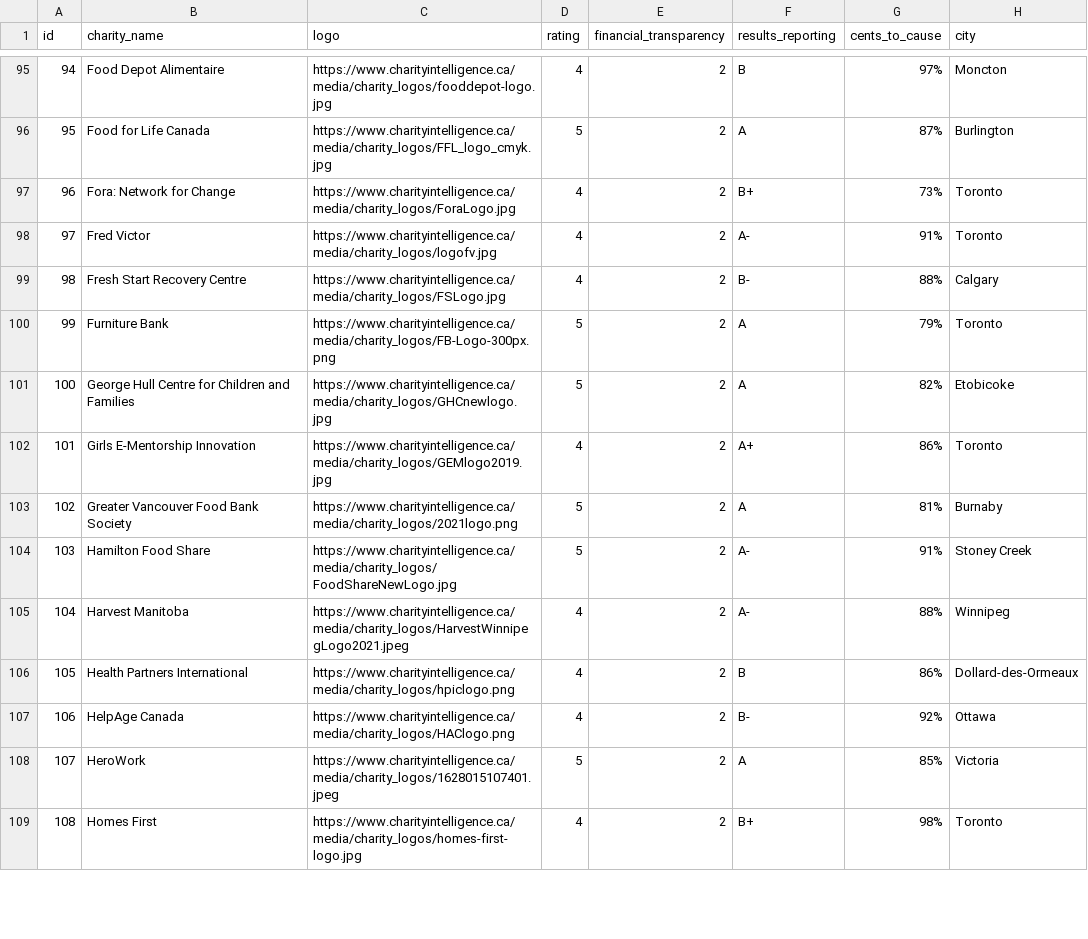
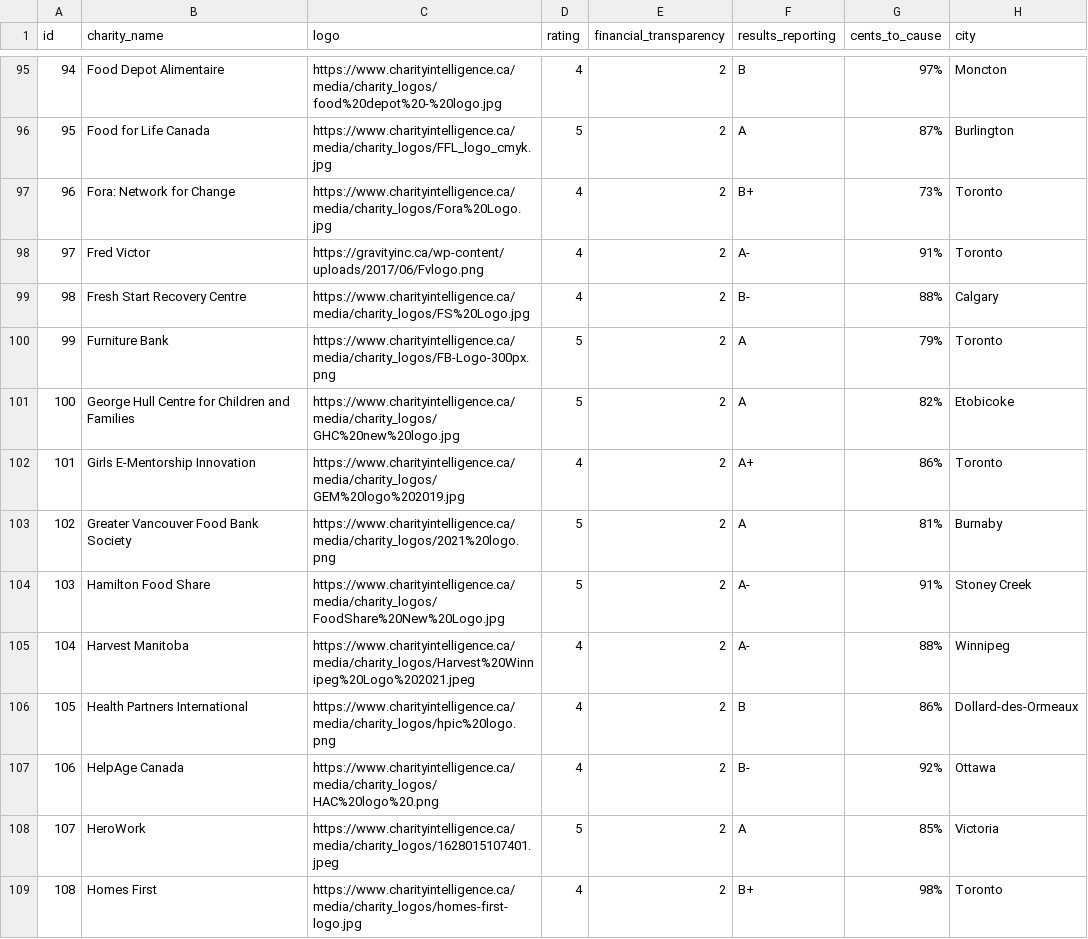
Before and after one commit to allisontao/give-buddy, a CSV file: data/clean_data.csv, drawn as a sheet; only a part is shown, gaps mark what is left out; the diff covers the shown part only; the diff names each change by its address in the sheet, - before the commit and + after, or states it on an @@ line.

```diff
--- a/data/clean_data.csv
+++ b/data/clean_data.csv
-C95 (logo): https://www.charityintelligence.ca/media/charity_logos/fooddepot-logo.jpg
+C95 (logo): https://www.charityintelligence.ca/media/charity_logos/food%20depot%20-%20logo.jpg
-C97 (logo): https://www.charityintelligence.ca/media/charity_logos/ForaLogo.jpg
+C97 (logo): https://www.charityintelligence.ca/media/charity_logos/Fora%20Logo.jpg
-C98 (logo): https://www.charityintelligence.ca/media/charity_logos/logofv.jpg
+C98 (logo): https://gravityinc.ca/wp-content/uploads/2017/06/Fvlogo.png
-C99 (logo): https://www.charityintelligence.ca/media/charity_logos/FSLogo.jpg
+C99 (logo): https://www.charityintelligence.ca/media/charity_logos/FS%20Logo.jpg
-C101 (logo): https://www.charityintelligence.ca/media/charity_logos/GHCnewlogo.jpg
+C101 (logo): https://www.charityintelligence.ca/media/charity_logos/GHC%20new%20logo.jpg
-C102 (logo): https://www.charityintelligence.ca/media/charity_logos/GEMlogo2019.jpg
+C102 (logo): https://www.charityintelligence.ca/media/charity_logos/GEM%20logo%202019.jpg
-C103 (logo): https://www.charityintelligence.ca/media/charity_logos/2021logo.png
+C103 (logo): https://www.charityintelligence.ca/media/charity_logos/2021%20logo.png
-C104 (logo): https://www.charityintelligence.ca/media/charity_logos/FoodShareNewLogo.jpg
+C104 (logo): https://www.charityintelligence.ca/media/charity_logos/FoodShare%20New%20Logo.jpg
-C105 (logo): https://www.charityintelligence.ca/media/charity_logos/HarvestWinnipegLogo2021.jpeg
+C105 (logo): https://www.charityintelligence.ca/media/charity_logos/Harvest%20Winnipeg%20Logo%202021.jpeg
-C106 (logo): https://www.charityintelligence.ca/media/charity_logos/hpiclogo.png
+C106 (logo): https://www.charityintelligence.ca/media/charity_logos/hpic%20logo.png
-C107 (logo): https://www.charityintelligence.ca/media/charity_logos/HAClogo.png
+C107 (logo): https://www.charityintelligence.ca/media/charity_logos/HAC%20logo%20.png
```
Also changed, not shown: 35 edited cells elsewhere in this file.
